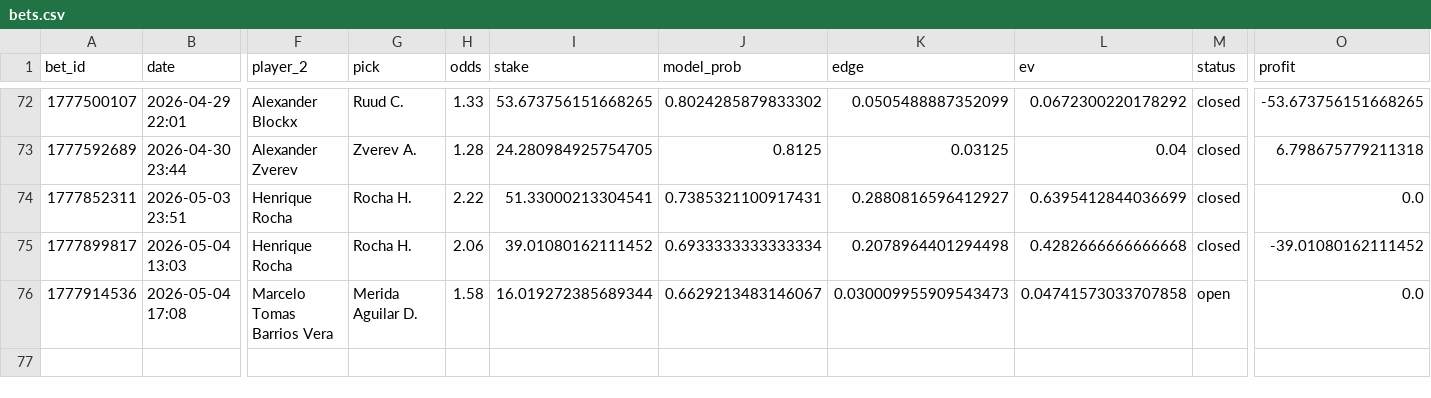
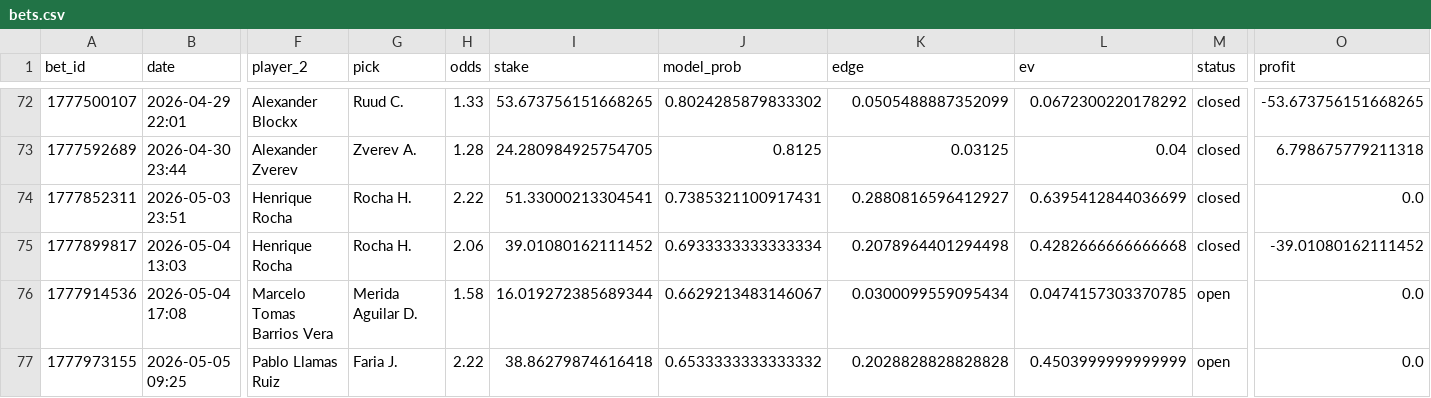
Before and after one commit to narvall018/tennis_modele, a CSV file: bets/users/narvall018/tennis/bets.csv, drawn as a sheet; only a part is shown, gaps mark what is left out; rows hold the shown columns only; the diff names each change by its address in the sheet, - before the commit and + after, or states it on an @@ line.

Commit message:
chore: update bets/users/narvall018/tennis/bets.csv

```diff
--- a/bets/users/narvall018/tennis/bets.csv
+++ b/bets/users/narvall018/tennis/bets.csv
-K76 (edge): 0.030009955909543473
+K76 (edge): 0.0300099559095434
-L76 (ev): 0.04741573033707858
+L76 (ev): 0.0474157303370785
+row 77: 1777973155 | 2026-05-05 09:25 | Pablo Llamas Ruiz | Faria J. | 2.22 | 38.86279874616418 | 0.6533333333333332 | 0.2028828828828828 | 0.4503999999999999 | open | 0.0
```
